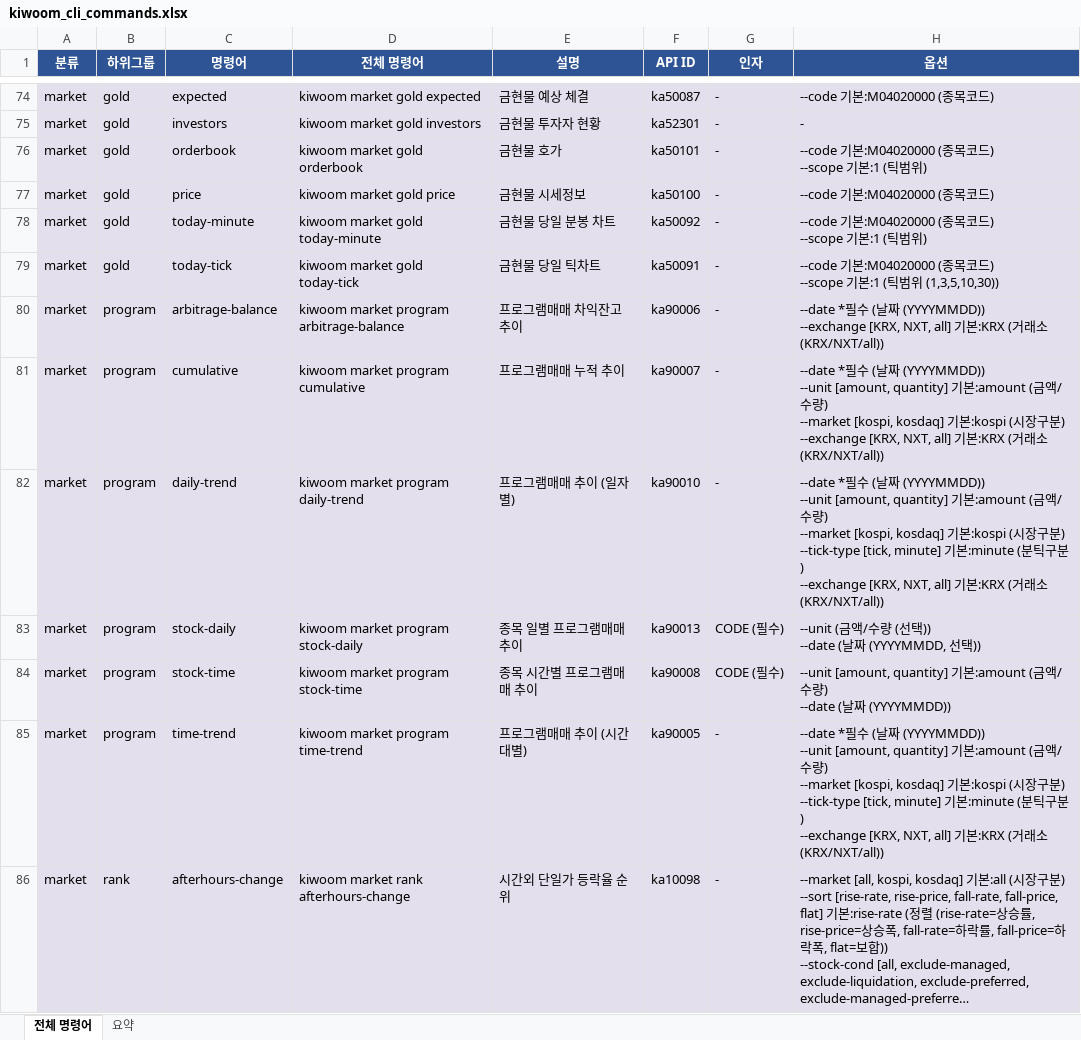
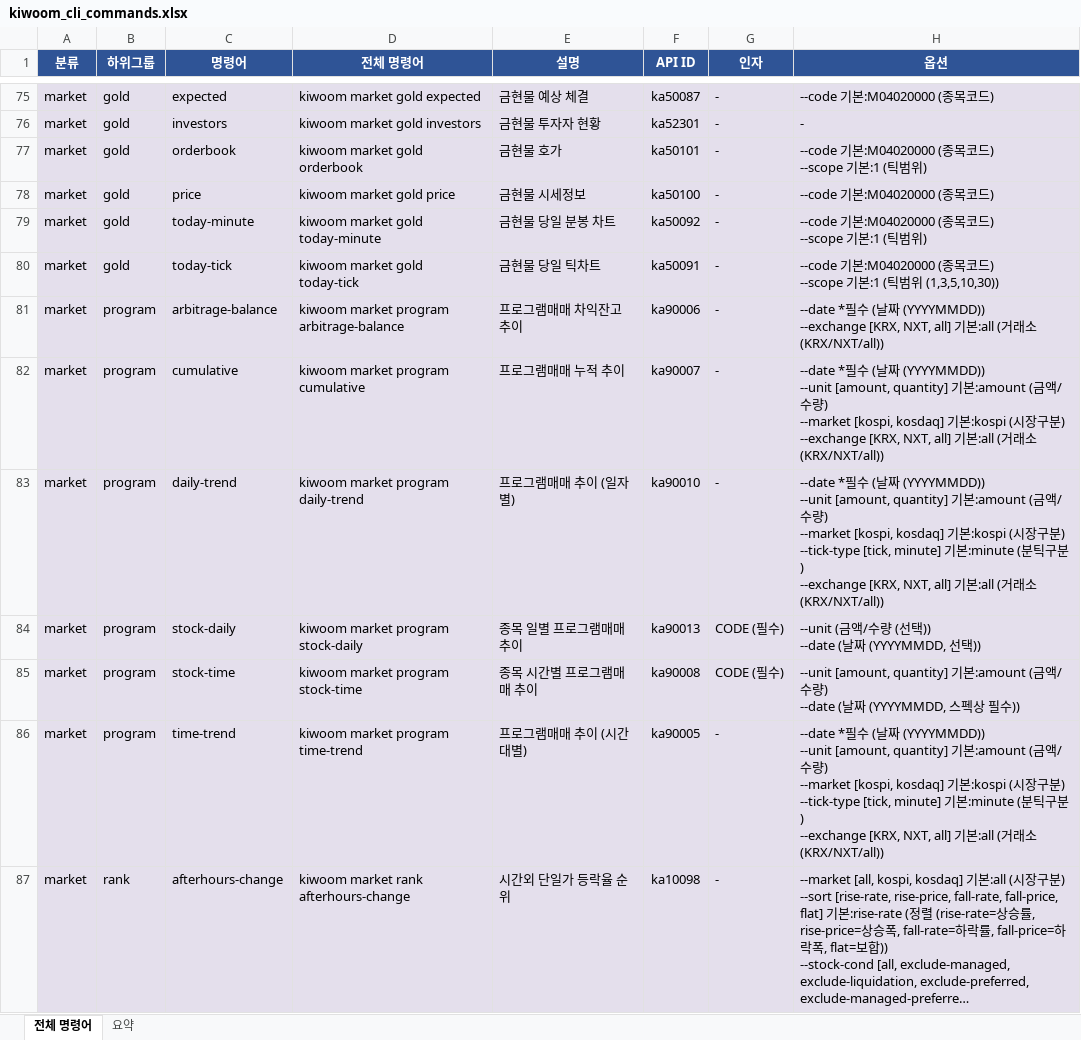
Before and after one commit to gejyn14/kiwoom-cli, an Excel workbook: kiwoom_cli_commands.xlsx, sheet 전체 명령어, drawn as a sheet; only a part is shown, gaps mark what is left out; long unchanged cells end in …; values as stored, in another font and other column widths than the file's, no borders; addresses are those after the commit; the diff covers the shown part only; the diff names each change by its address in the sheet, - before the commit and + after, or states it on an @@ line.

```diff
--- a/kiwoom_cli_commands.xlsx (sheet 전체 명령어)
+++ b/kiwoom_cli_commands.xlsx (sheet 전체 명령어)
-H81 (옵션): …기본:KRX (거…
+H81 (옵션): …기본:all (거…
-H82 (옵션): …기본:KRX (거…
+H82 (옵션): …기본:all (거…
-H83 (옵션): …기본:KRX (거…
+H83 (옵션): …기본:all (거…
-H85 (옵션): …짜 (YYYYMMDD))
+H85 (옵션): …짜 (YYYYMMDD, 스펙상 필수))
-H86 (옵션): …기본:KRX (거…
+H86 (옵션): …기본:all (거…
```
Also changed, not shown: 1 added row and 37 edited cells elsewhere in this sheet, sheet 요약, 1 other file.
